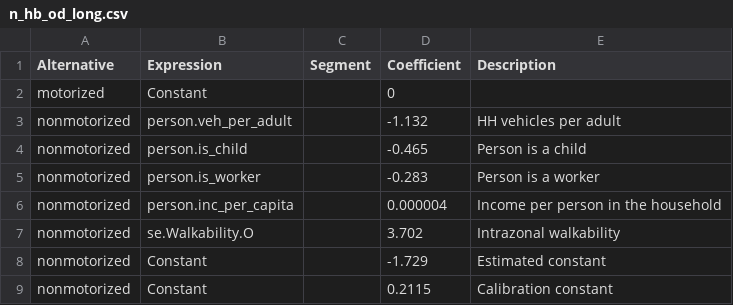
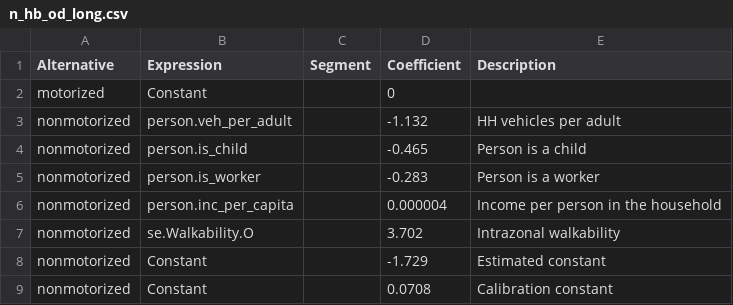
Before and after one commit to Triangle-Modeling-and-Analytics/TRMG2, a CSV file: master/resident/nonmotorized/n_hb_od_long.csv, drawn as a sheet.

```diff
--- a/master/resident/nonmotorized/n_hb_od_long.csv
+++ b/master/resident/nonmotorized/n_hb_od_long.csv
@@ -8,2 +8,2 @@ nonmotorized,se.Walkability.O,,3.702,Intrazonal walkability
 nonmotorized,Constant,,-1.729,Estimated constant
-nonmotorized,Constant,,0.2115,Calibration constant
+nonmotorized,Constant,,0.0708,Calibration constant
```
Also changed, not shown: master/resident/nonmotorized/n_hb_k12_all.csv, master/resident/nonmotorized/n_hb_od_short.csv, 4 other files.
